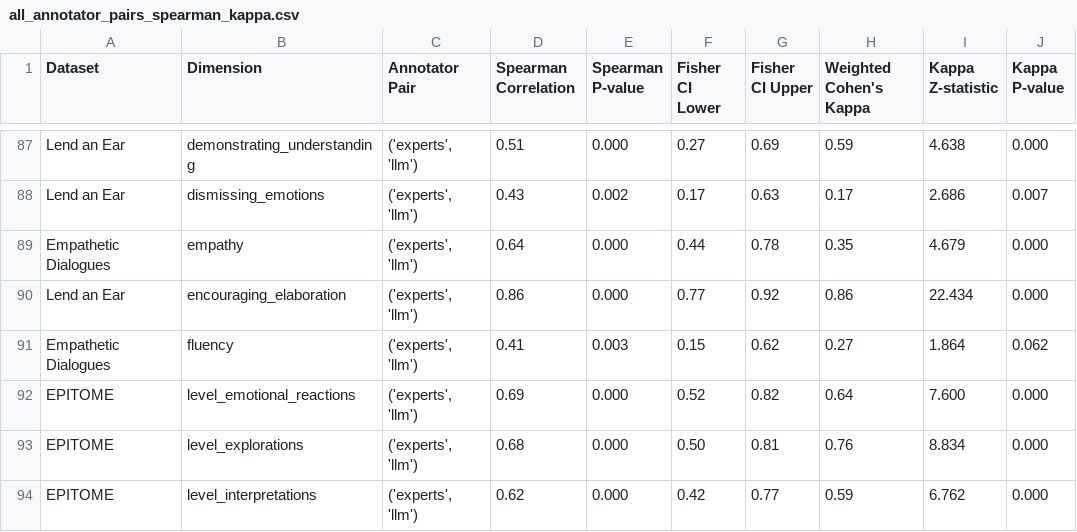
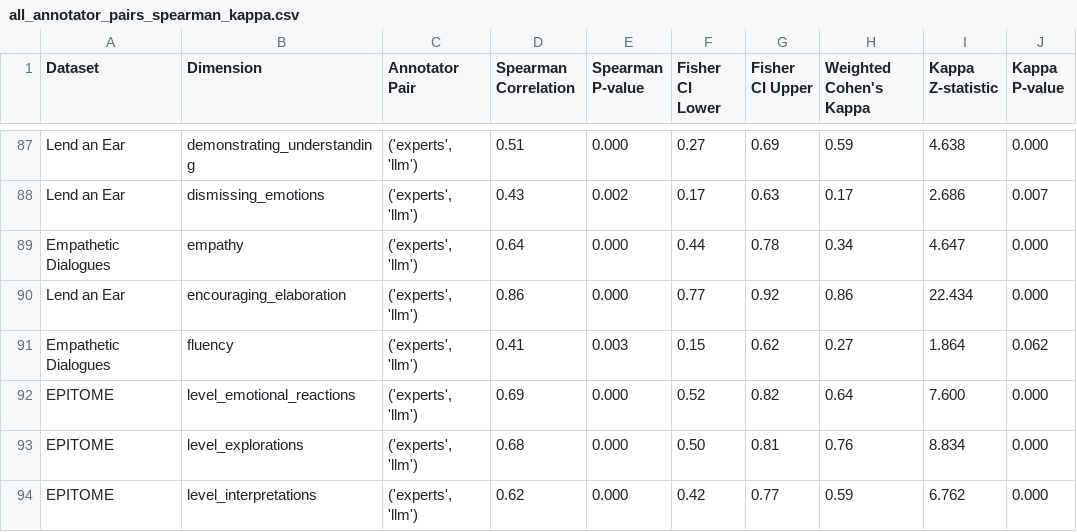
Before and after one commit to aakriti1kumar/replication-data-and-code-when-LLMs-reliable-empathic-communication, a CSV file: annotations/all_annotator_pairs_spearman_kappa.csv, drawn as a sheet; only a part is shown, gaps mark what is left out; the diff covers the shown part only.

```diff
--- a/annotations/all_annotator_pairs_spearman_kappa.csv
+++ b/annotations/all_annotator_pairs_spearman_kappa.csv
@@ -88,3 +88,3 @@ Lend an Ear,demonstrating_understanding,"('experts', 'llm')",0.51,0.000,0.27,0.6
 Lend an Ear,dismissing_emotions,"('experts', 'llm')",0.43,0.002,0.17,0.63,0.17,2.686,0.007
-Empathetic Dialogues,empathy,"('experts', 'llm')",0.64,0.000,0.44,0.78,0.35,4.679,0.000
+Empathetic Dialogues,empathy,"('experts', 'llm')",0.64,0.000,0.44,0.78,0.34,4.647,0.000
 Lend an Ear,encouraging_elaboration,"('experts', 'llm')",0.86,0.000,0.77,0.92,0.86,22.434,0.000
```
Also changed, not shown: 32 edited cells elsewhere in this file, annotations/table_kappa.csv, 2 other files.
